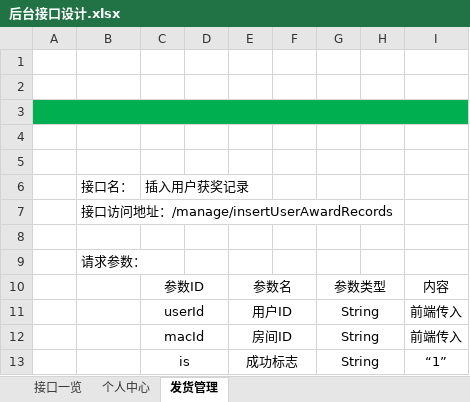
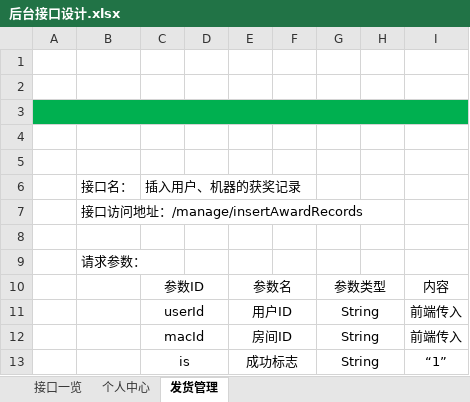
Before and after one commit to Catfeeds/project-docment, an Excel workbook: 后台接口设计.xlsx, sheet 发货管理, drawn as a sheet; only a part is shown; values as stored, in another font and other column widths than the file's, no borders; charts and pictures not drawn; the diff names each change by its address in the sheet, - before the commit and + after, or states it on an @@ line.

Commit message:
发货接口设计3

```diff
--- a/后台接口设计.xlsx (sheet 发货管理)
+++ b/后台接口设计.xlsx (sheet 发货管理)
-C6: 插入用户获奖记录
+C6: 插入用户、机器的获奖记录
-B7: 接口访问地址：/manage/insertUserAwardRecords
+B7: 接口访问地址：/manage/insertAwardRecords
```
